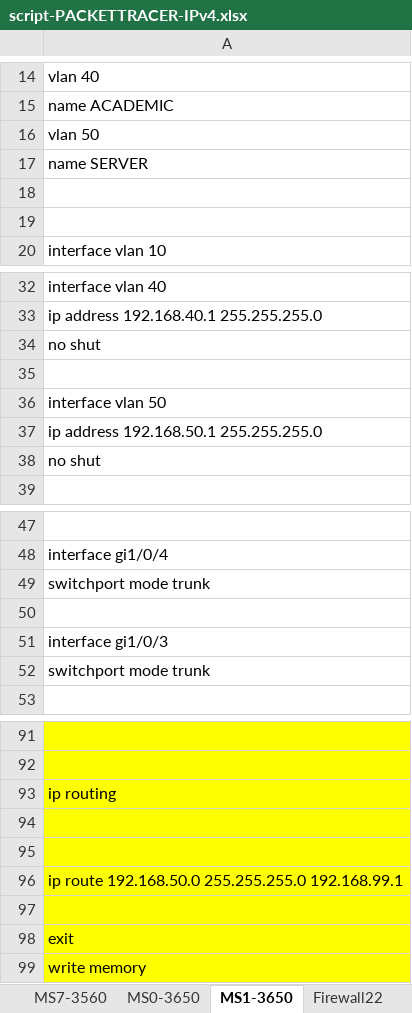
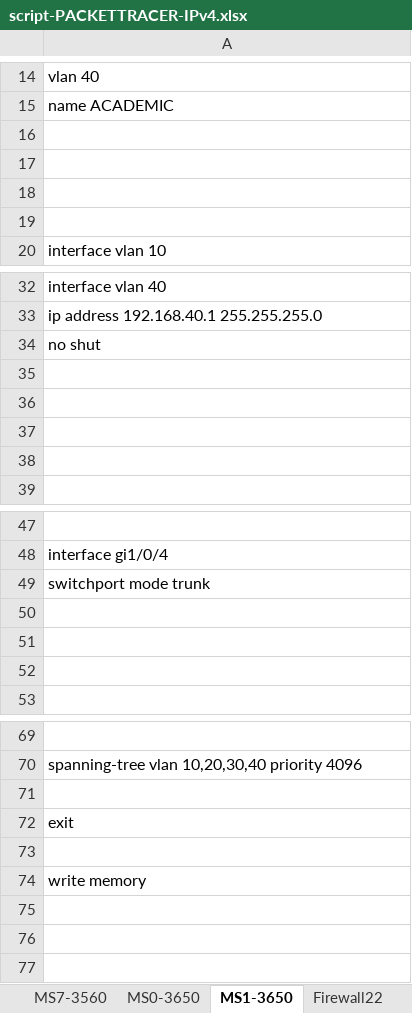
Before and after one commit to Advanced-Diploma-of-IT-Tel-Network-Eng/Assessments, an Excel workbook: 2026-T1/T1B2-ICTNWK612-Plan-manage-troubleshooting-advance/2-tasks/script-PACKETTRACER-IPv4.xlsx, sheet MS1-3650, drawn as a sheet; only a part is shown, gaps mark what is left out; values as stored, in another font and other column widths than the file's, no borders; removed rows and columns are numbered as before the commit, all else as after; the diff covers the shown part only; the diff names each change by its address in the sheet, - before the commit and + after, or states it on an @@ line.

```diff
--- a/2026-T1/T1B2-ICTNWK612-Plan-manage-troubleshooting-advance/2-tasks/script-PACKETTRACER-IPv4.xlsx (sheet MS1-3650)
+++ b/2026-T1/T1B2-ICTNWK612-Plan-manage-troubleshooting-advance/2-tasks/script-PACKETTRACER-IPv4.xlsx (sheet MS1-3650)
-A16: vlan 50
+A16: (empty)
-A17: name SERVER
+A17: (empty)
-A36: interface vlan 50
+A36: (empty)
-A37: ip address 192.168.50.1 255.255.255.0
+A37: (empty)
-A38: no shut
+A38: (empty)
-A51: interface gi1/0/3
+A51: (empty)
-A52: switchport mode trunk
+A52: (empty)
-A69 fill: #FFFF00
+A69 fill: none
-row 92: (empty)
-A70: ip routing
+A70: spanning-tree vlan 10,20,30,40 priority 4096
-A70 fill: #FFFF00
+A70 fill: none
-row 94: (empty)
-row 95: (empty)
-row 96: ip route 192.168.50.0 255.255.255.0 192.168.99.1
-A71:A72 fill: #FFFF00
+A71:A72 fill: none
+row 73: (empty)
-A74 fill: #FFFF00
+A74 fill: none
```
Also changed, not shown: 22 removed rows, 5 edited cells and cell formats elsewhere in this sheet, sheet Firewall22, sheet MS2-3560, 1 other file.
